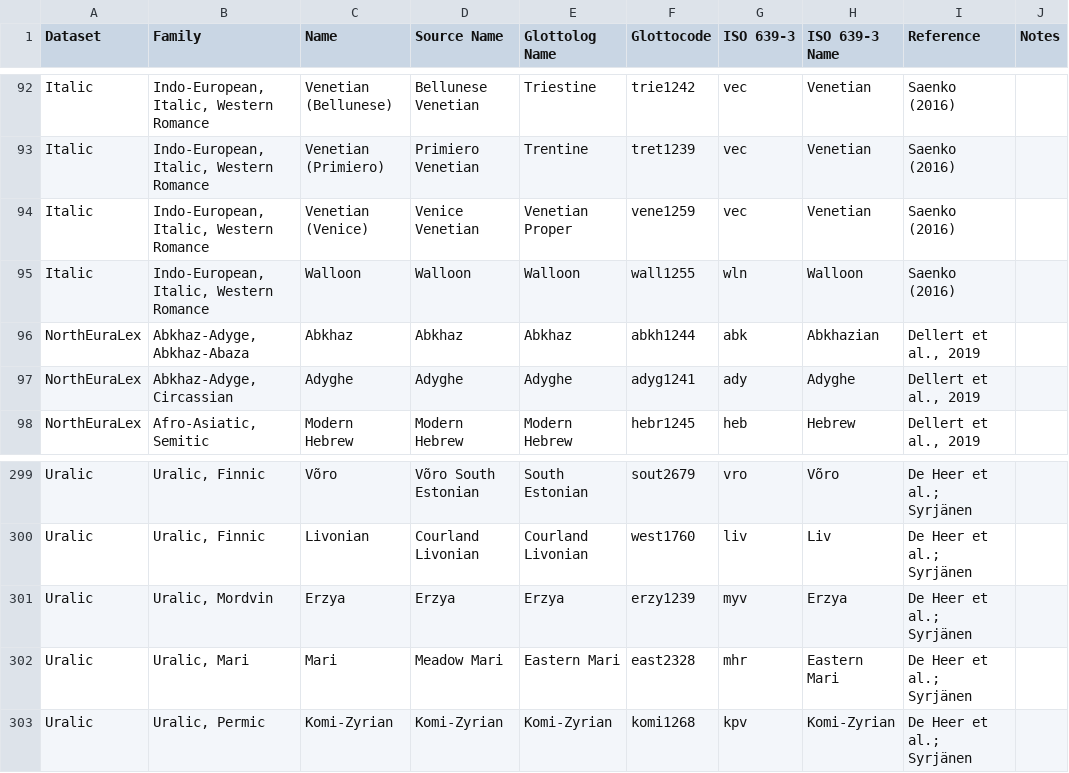
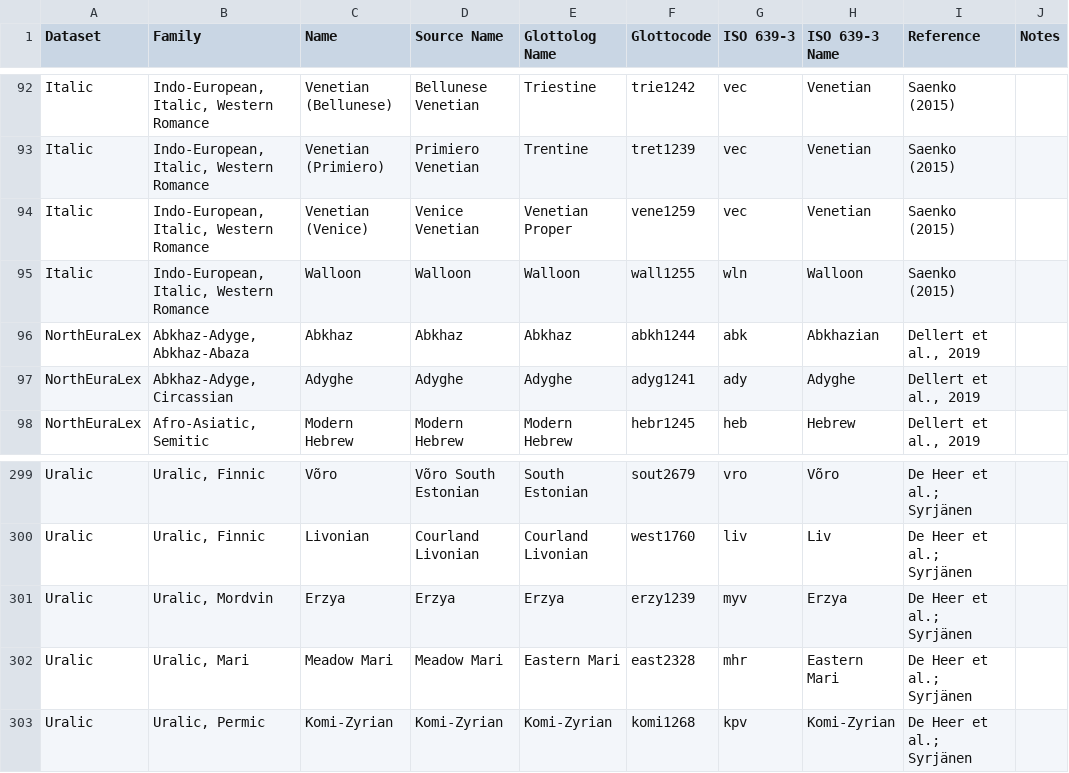
Before and after one commit to pgeorgis/LST_MScThesis, a CSV file: Resources/Data/Processed Data/Languages.csv, drawn as a sheet; only a part is shown, gaps mark what is left out; the diff covers the shown part only; the diff names each change by its address in the sheet, - before the commit and + after, or states it on an @@ line.

```diff
--- a/Resources/Data/Processed Data/Languages.csv
+++ b/Resources/Data/Processed Data/Languages.csv
-I92:I95 (Reference): Saenko (2016)
+I92:I95 (Reference): Saenko (2015)
-C302 (Name): Mari
+C302 (Name): Meadow Mari
```
Also changed, not shown: 54 edited cells elsewhere in this file.
